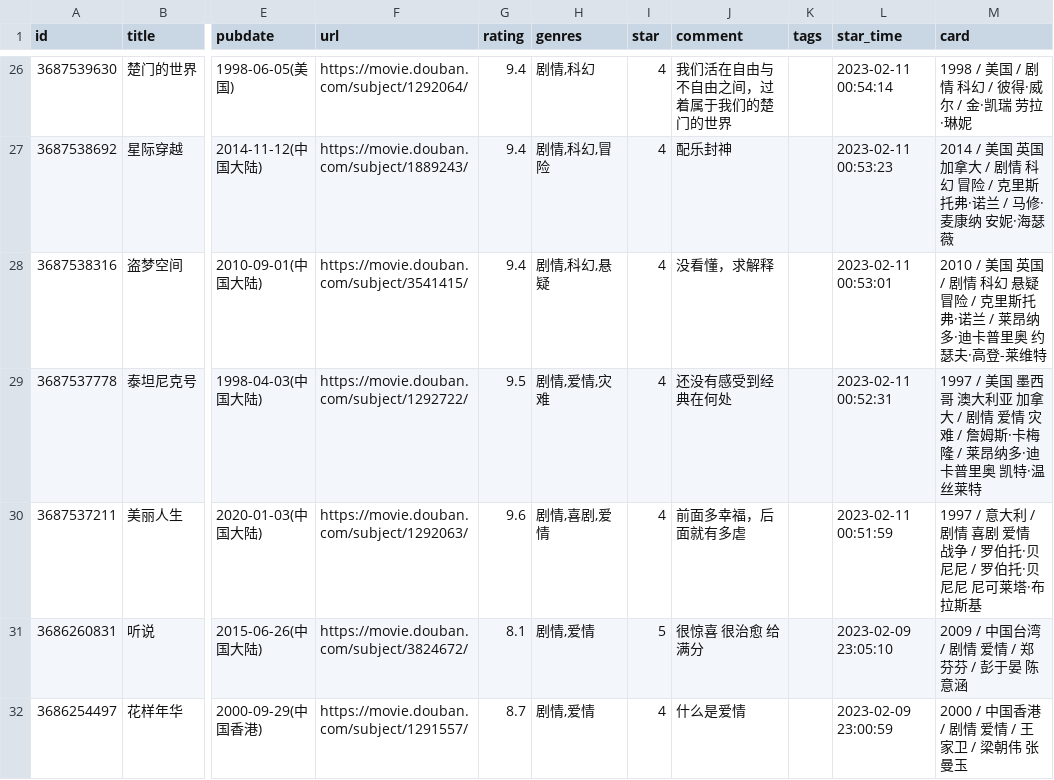
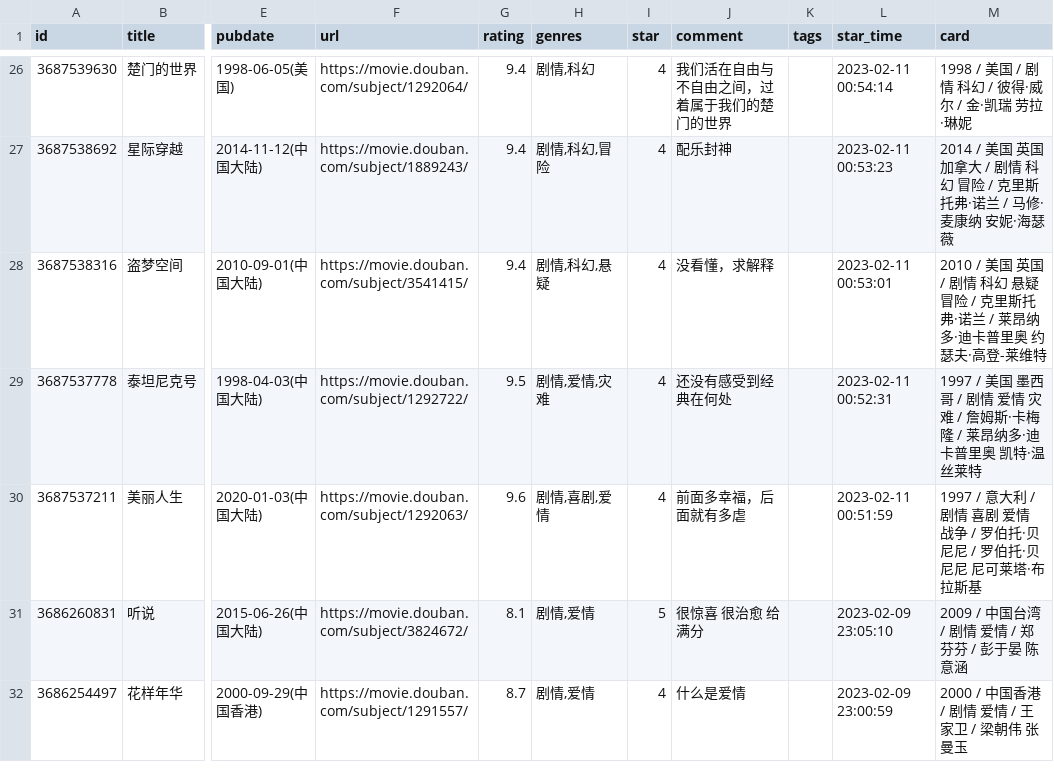
Before and after one commit to BachWV/BachWV.github.io, a CSV file: csv/douban/movie.csv, drawn as a sheet; only a part is shown, gaps mark what is left out; the diff names each change by its address in the sheet, - before the commit and + after, or states it on an @@ line.

Commit message:
chore: update douban data

```diff
--- a/csv/douban/movie.csv
+++ b/csv/douban/movie.csv
-M29 (card): …墨西哥 澳大利亚 加拿大 / 剧情…
+M29 (card): …墨西哥 / 剧情…
```
